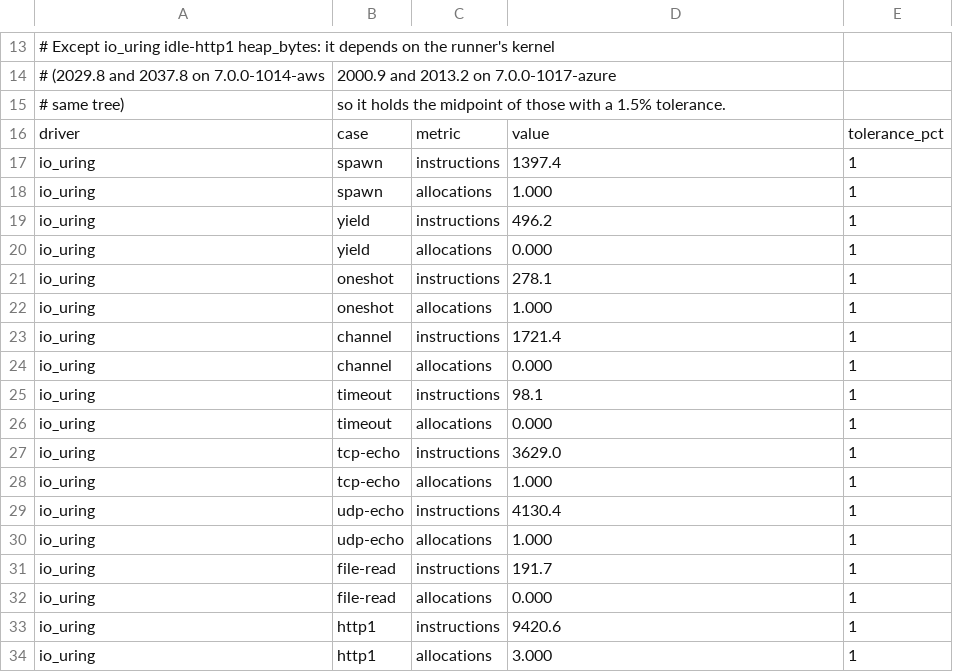
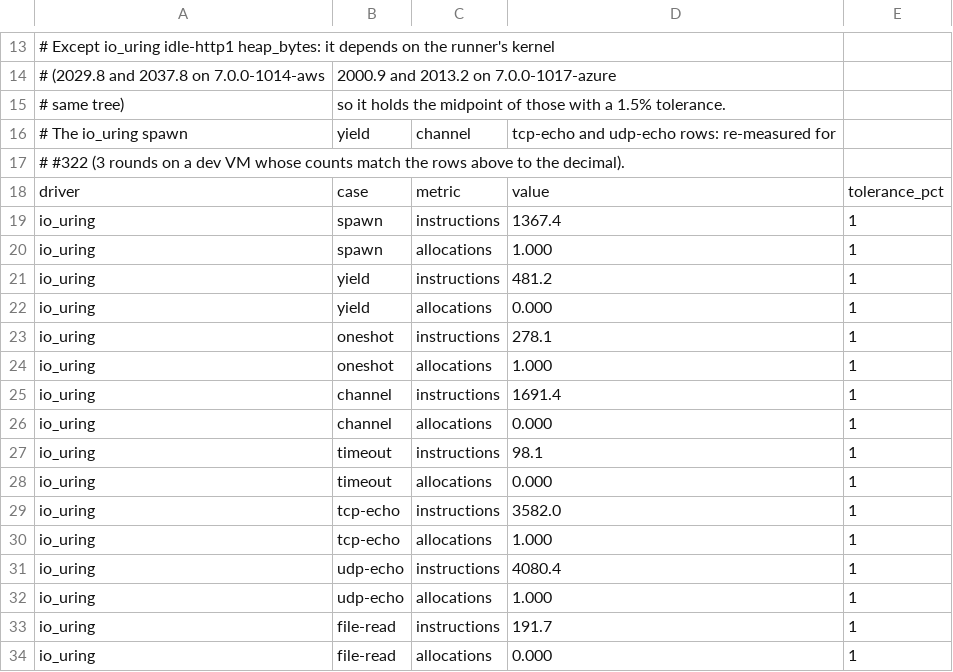
Before and after one commit to giong-run/Giong, a CSV file: bench/instr/baseline.csv, drawn as a sheet; only a part is shown, gaps mark what is left out; the shorter side is filled out with more unchanged rows.

```diff
--- a/bench/instr/baseline.csv
+++ b/bench/instr/baseline.csv
@@ -15,6 +15,8 @@
 # same tree), so it holds the midpoint of those with a 1.5% tolerance.
+# The io_uring spawn, yield, channel, tcp-echo and udp-echo rows: re-measured for
+# #322 (3 rounds on a dev VM whose counts match the rows above to the decimal).
 driver,case,metric,value,tolerance_pct
-io_uring,spawn,instructions,1397.4,1
+io_uring,spawn,instructions,1367.4,1
 io_uring,spawn,allocations,1.000,1
-io_uring,yield,instructions,496.2,1
+io_uring,yield,instructions,481.2,1
 io_uring,yield,allocations,0.000,1
@@ -22,3 +24,3 @@ io_uring,oneshot,instructions,278.1,1
 io_uring,oneshot,allocations,1.000,1
-io_uring,channel,instructions,1721.4,1
+io_uring,channel,instructions,1691.4,1
 io_uring,channel,allocations,0.000,1
@@ -26,5 +28,5 @@ io_uring,timeout,instructions,98.1,1
 io_uring,timeout,allocations,0.000,1
-io_uring,tcp-echo,instructions,3629.0,1
+io_uring,tcp-echo,instructions,3582.0,1
 io_uring,tcp-echo,allocations,1.000,1
-io_uring,udp-echo,instructions,4130.4,1
+io_uring,udp-echo,instructions,4080.4,1
 io_uring,udp-echo,allocations,1.000,1
```
Also changed, not shown: 5 other files.
